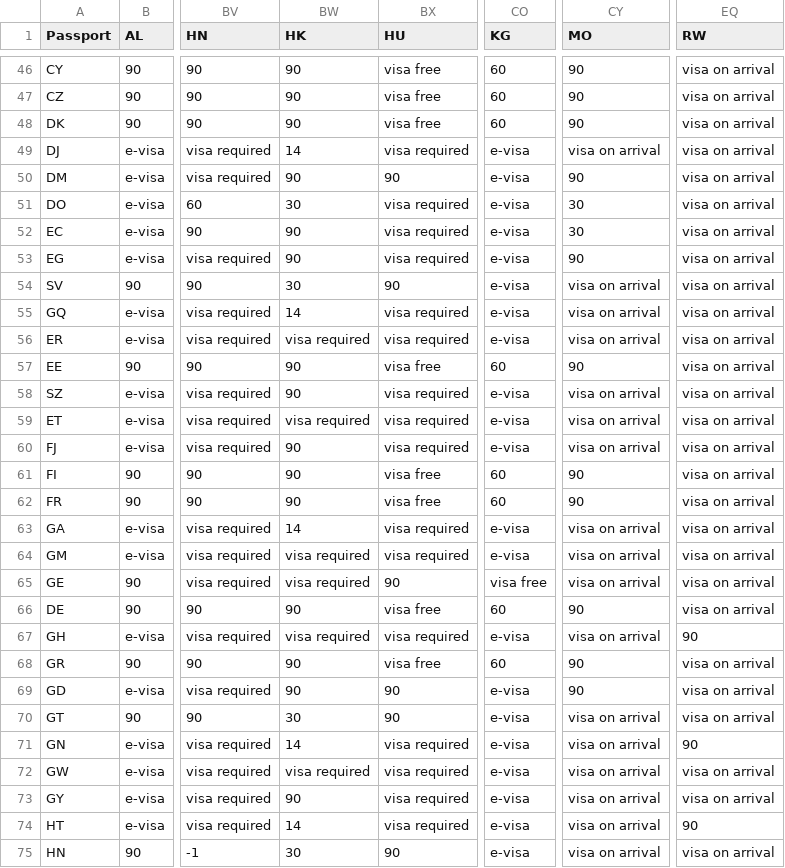
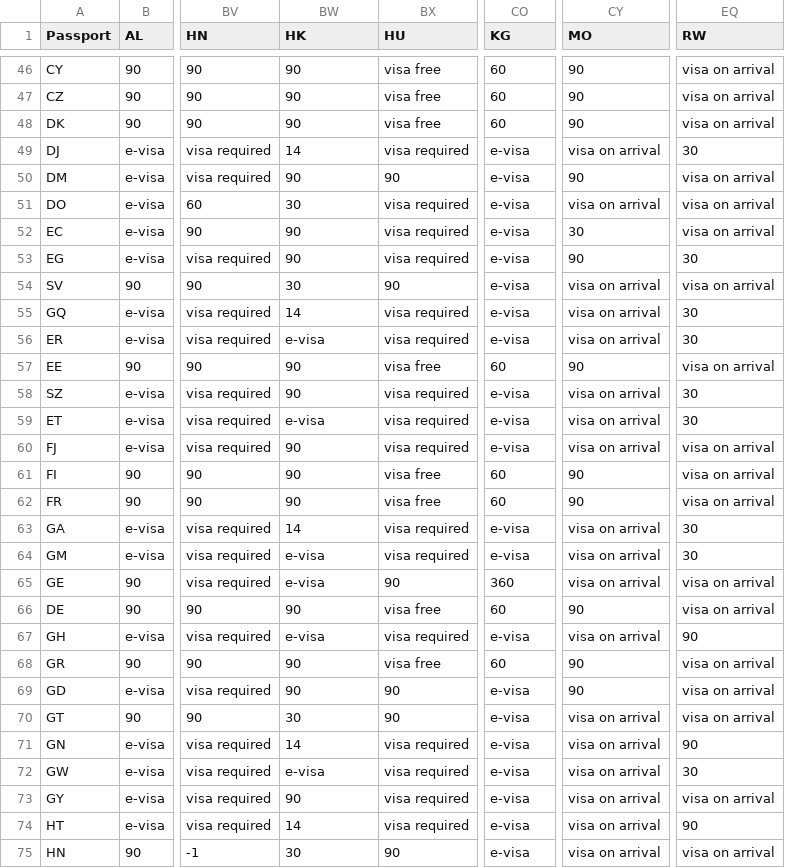
Before and after one commit to ilyankou/passport-index-dataset, a CSV file: passport-index-matrix-iso2.csv, drawn as a sheet; only a part is shown, gaps mark what is left out; the diff covers the shown part only; the diff names each change by its address in the sheet, - before the commit and + after, or states it on an @@ line.

```diff
--- a/passport-index-matrix-iso2.csv
+++ b/passport-index-matrix-iso2.csv
-EQ49 (RW): visa on arrival
+EQ49 (RW): 30
-CY51 (MO): 30
+CY51 (MO): visa on arrival
-EQ53 (RW): visa on arrival
+EQ53 (RW): 30
-EQ55:EQ56 (RW): visa on arrival
+EQ55:EQ56 (RW): 30
-BW56 (HK): visa required
+BW56 (HK): e-visa
-EQ58:EQ59 (RW): visa on arrival
+EQ58:EQ59 (RW): 30
-BW59 (HK): visa required
+BW59 (HK): e-visa
-EQ63:EQ64 (RW): visa on arrival
+EQ63:EQ64 (RW): 30
-BW64:BW65 (HK): visa required
+BW64:BW65 (HK): e-visa
-CO65 (KG): visa free
+CO65 (KG): 360
-BW67 (HK): visa required
+BW67 (HK): e-visa
-BW72 (HK): visa required
+BW72 (HK): e-visa
-EQ72 (RW): visa on arrival
+EQ72 (RW): 30
```
Also changed, not shown: 152 edited cells elsewhere in this file, passport-index-matrix-iso3.csv, 4 other files.
